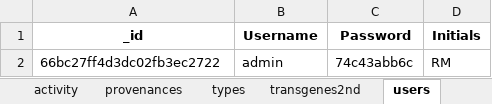
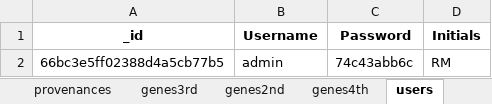
Before and after one commit to neurorishika/FlyManager, an Excel workbook: data/flymanager_export.xlsx, sheet users, drawn as a sheet; values as stored, in another font and other column widths than the file's, no borders; the diff names each change by its address in the sheet, - before the commit and + after, or states it on an @@ line.

```diff
--- a/data/flymanager_export.xlsx (sheet users)
+++ b/data/flymanager_export.xlsx (sheet users)
-A2 (_id): 66bc27ff4d3dc02fb3ec2722
+A2 (_id): 66bc3e5ff02388d4a5cb77b5
```
Also changed, not shown: sheet admin_Stock, sheet activity, other sheet tabs, data/flymanager.xlsx, 35 other files.
